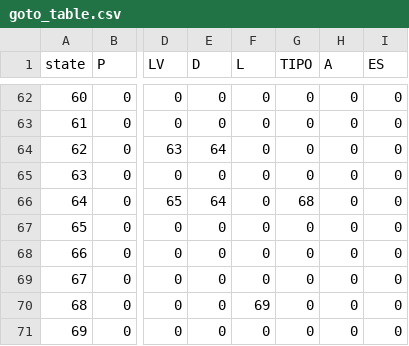
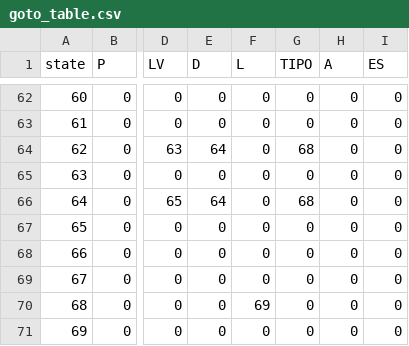
Before and after one commit to VictorGNetto/MGol, a CSV file: src/goto_table.csv, drawn as a sheet; only a part is shown, gaps mark what is left out; the diff names each change by its address in the sheet, - before the commit and + after, or states it on an @@ line.

```diff
--- a/src/goto_table.csv
+++ b/src/goto_table.csv
-G64 (TIPO): 0
+G64 (TIPO): 68
```
Also changed, not shown: 6 other files.
